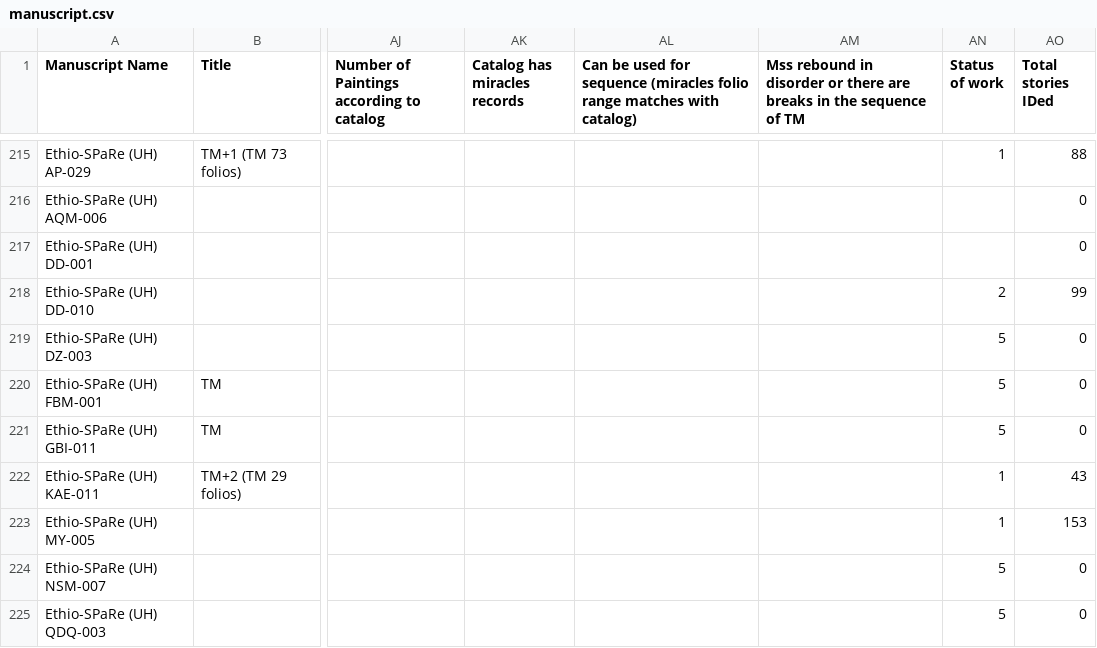
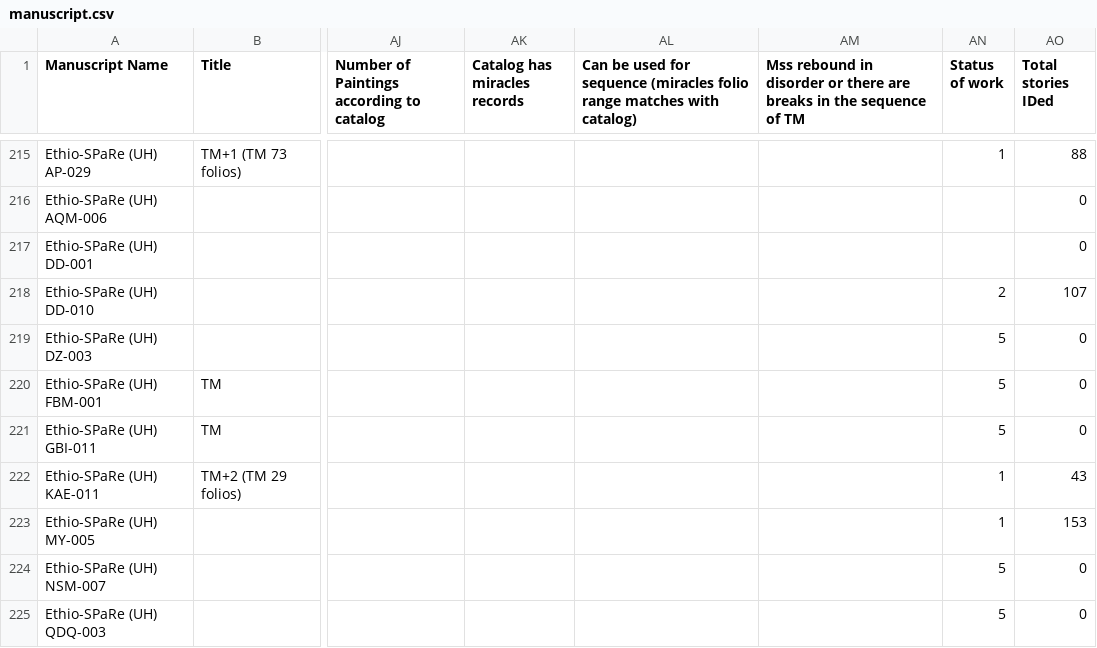
Before and after one commit to Princeton-CDH/pemm-data, a CSV file: data/manuscript.csv, drawn as a sheet; only a part is shown, gaps mark what is left out; the diff names each change by its address in the sheet, - before the commit and + after, or states it on an @@ line.

Commit message:
Automatic data updates from PEMM

```diff
--- a/data/manuscript.csv
+++ b/data/manuscript.csv
-AO218 (Total stories IDed): 99
+AO218 (Total stories IDed): 107
```
Also changed, not shown: 1 other file.
